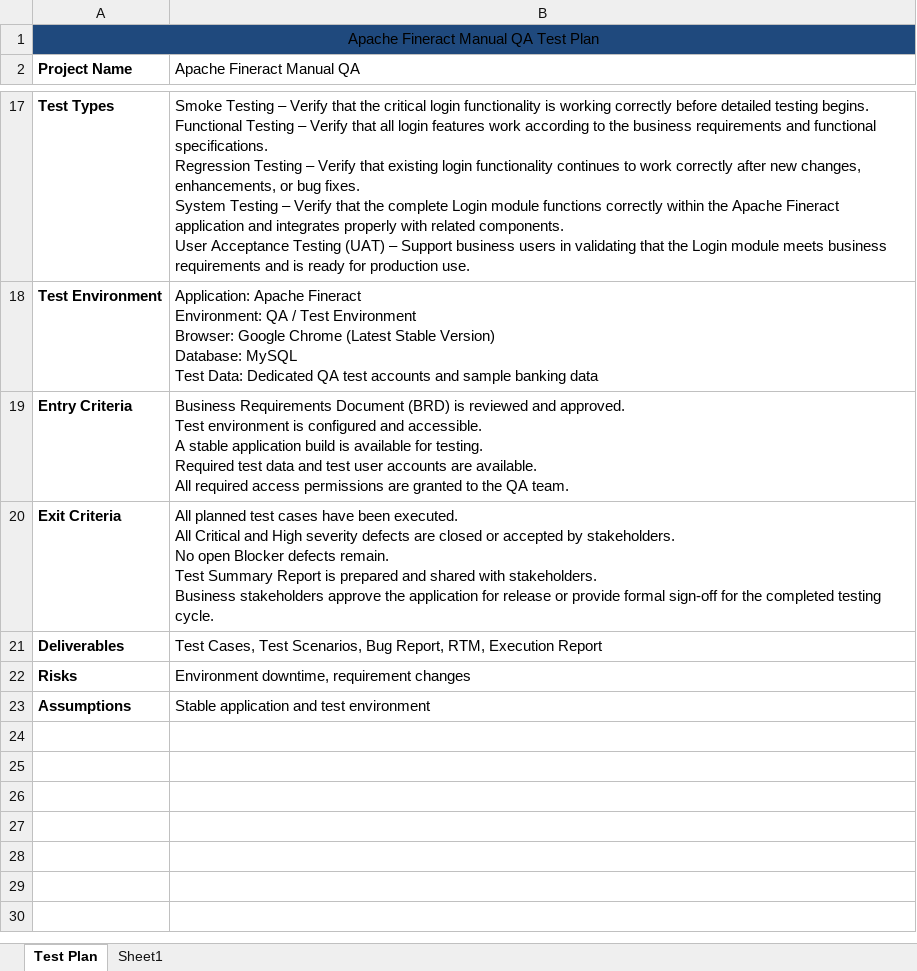
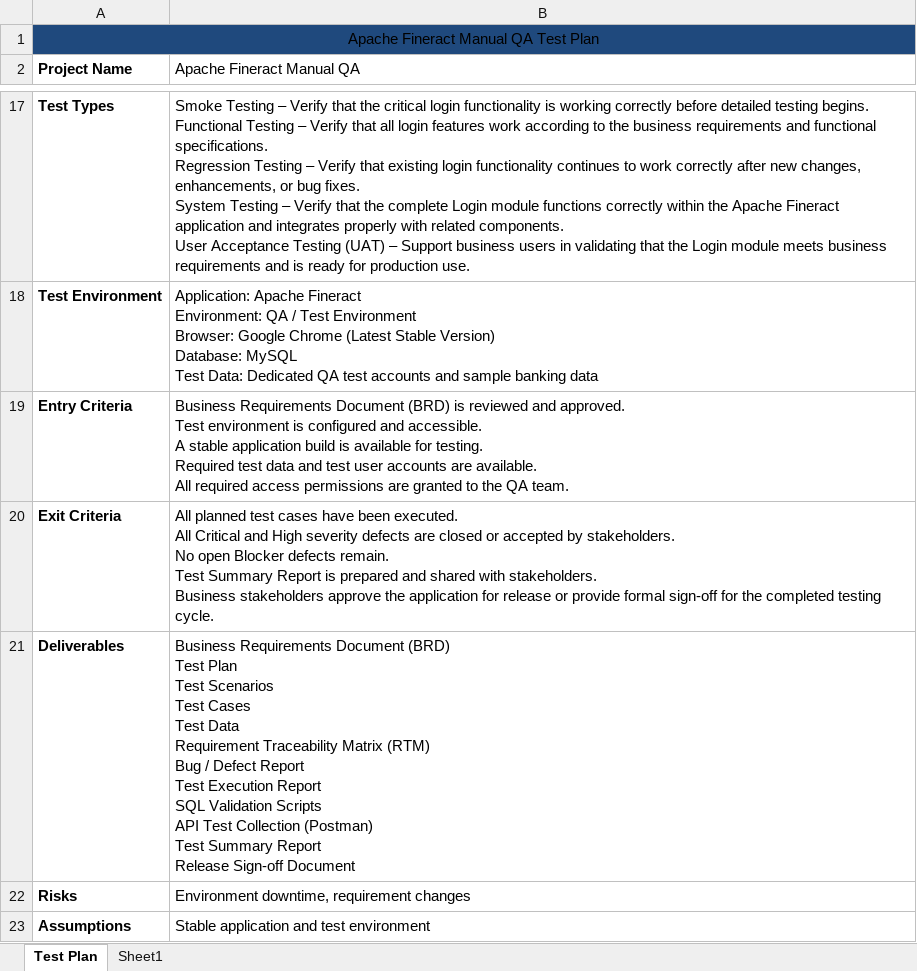
Before and after one commit to Sachinkodase/apache-fineract-manual-qa, an Excel workbook: 02_Test_Plan/Apache_Fineract_Test_Plan.xlsx, sheet Test Plan, drawn as a sheet; only a part is shown, gaps mark what is left out; values as stored, in another font and other column widths than the file's, no borders; ↵ is a line break in a cell; the diff names each change by its address in the sheet, - before the commit and + after, or states it on an @@ line.

Commit message:
docs: add test plan deliverables
- Added QA deliverables
- Defined project documentation outputs

```diff
--- a/02_Test_Plan/Apache_Fineract_Test_Plan.xlsx (sheet Test Plan)
+++ b/02_Test_Plan/Apache_Fineract_Test_Plan.xlsx (sheet Test Plan)
-B21 (Apache Fineract Manual QA): Test Cases, Test Scenarios, Bug Report, RTM, Execution Report
+B21 (Apache Fineract Manual QA): Business Requirements Document (BRD) ↵ Test Plan ↵ Test Scenarios ↵ Test Cases ↵ Test Data ↵ Requirement Traceability Matrix (RTM) ↵ Bug / Defect Report ↵ Test Execution Report ↵ SQL Validation Scripts ↵ API Test Collection (Postman) ↵ Test Summary Report ↵ Release Sign-off Document
```
